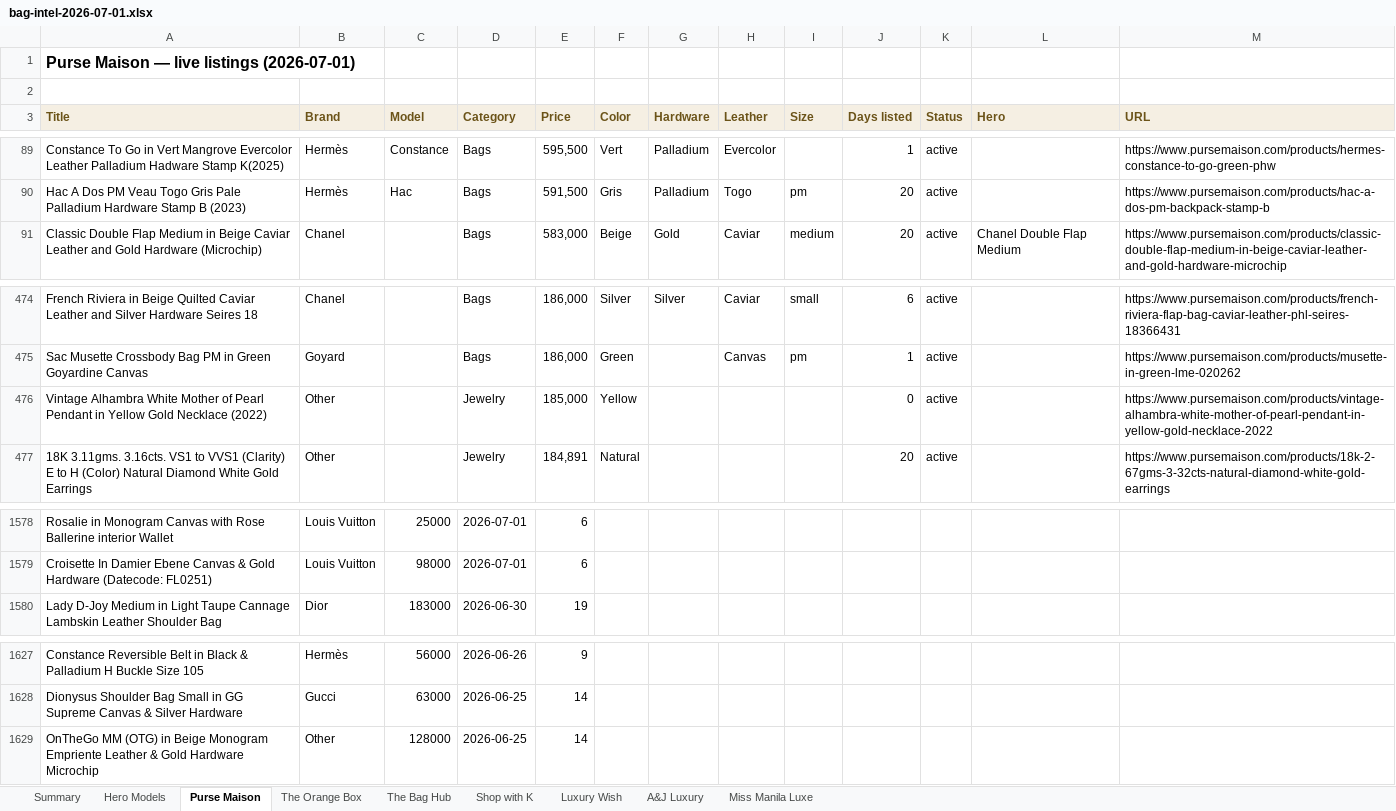
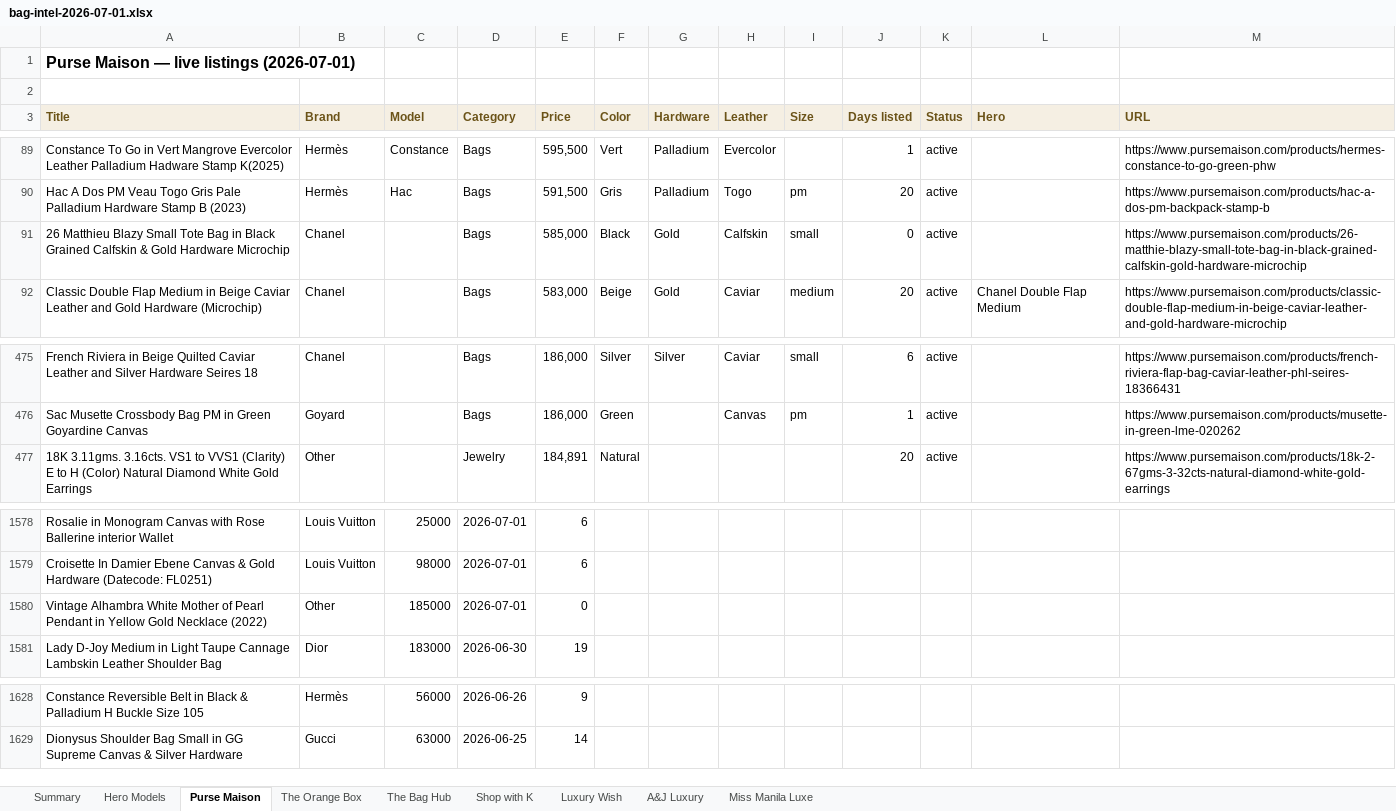
Before and after one commit to rbbincal-cpu/bag-intel, an Excel workbook: exports/bag-intel-2026-07-01.xlsx, sheet Purse Maison, drawn as a sheet; only a part is shown, gaps mark what is left out; values as stored, in another font and other column widths than the file's, no borders; removed rows and columns are numbered as before the commit, all else as after; the diff names each change by its address in the sheet, - before the commit and + after, or states it on an @@ line.

```diff
--- a/exports/bag-intel-2026-07-01.xlsx (sheet Purse Maison)
+++ b/exports/bag-intel-2026-07-01.xlsx (sheet Purse Maison)
+row 91: 26 Matthieu Blazy Small Tote Bag in Black Grained Calfskin & Gold Hardware Microchip | Chanel |  | Bags | 585,000 | Black | Gold | Calfskin | small | 0 | active |  | https://www.pursemaison.com/products/26-matthie-blazy-small-tote-bag-in-black-grained-calfskin-gold-hardware-microchip
-row 476: Vintage Alhambra White Mother of Pearl Pendant in Yellow Gold Necklace (2022) | Other |  | Jewelry | 185,000 | Yellow |  |  |  | 0 | active |  | https://www.pursemaison.com/products/vintage-alhambra-white-mother-of-pearl-pendant-in-yellow-gold-necklace-2022
+row 1580: Vintage Alhambra White Mother of Pearl Pendant in Yellow Gold Necklace (2022) | Other | 185000 | 2026-07-01 | 0
-row 1629: OnTheGo MM (OTG) in Beige Monogram Empriente Leather & Gold Hardware Microchip | Other | 128000 | 2026-06-25 | 14
```
Also changed, not shown: sheet Miss Manila Luxe, sheet Summary, 2 other files.
